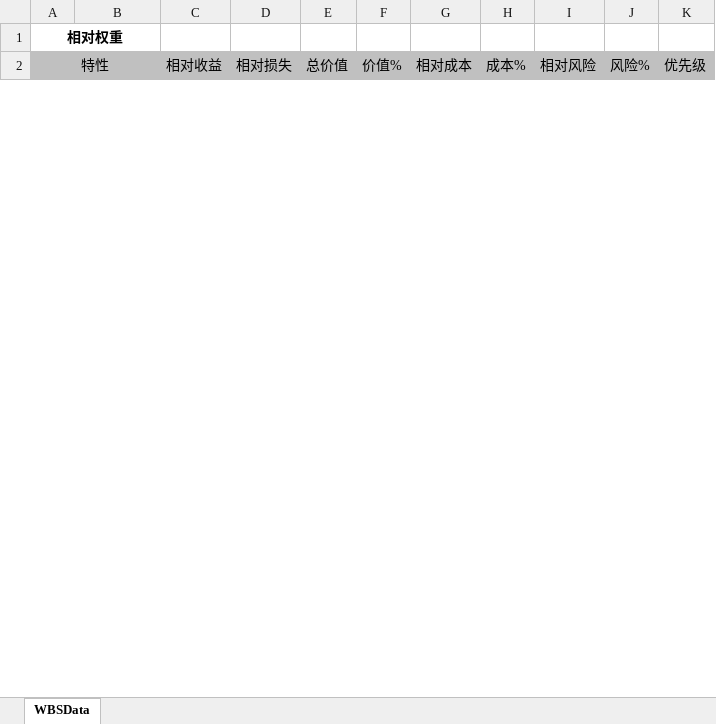
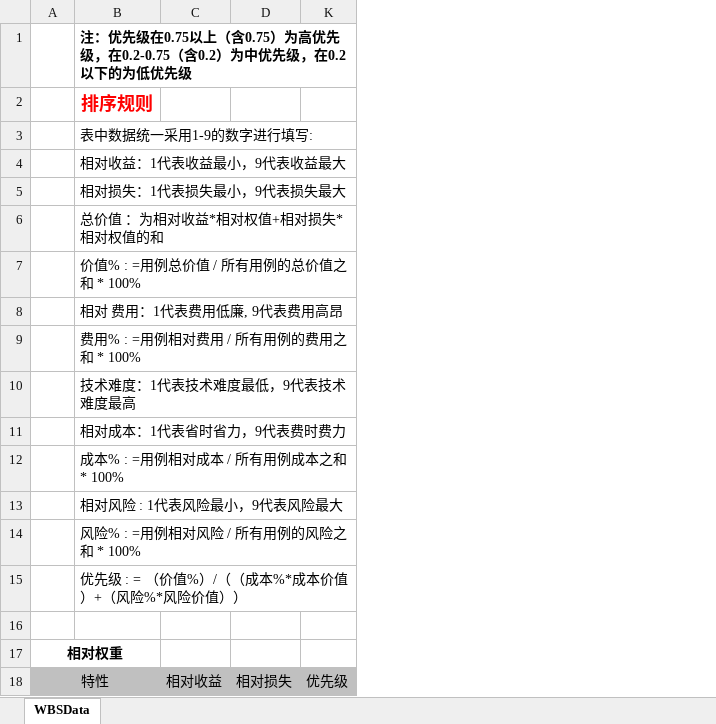
Before and after one commit to Maojiao/PRD, an Excel workbook: 渔乐生活/受控文档/软件需求规格说明书/PRD2018-G06-QFD打分表.xlsx, sheet WBSData, drawn as a sheet; only a part is shown; values as stored, in another font and other column widths than the file's, no borders; removed rows and columns are numbered as before the commit, all else as after; the diff names each change by its address in the sheet, - before the commit and + after, or states it on an @@ line.

Commit message:
modify_添加QFD排序规则_0.2h

```diff
--- a/渔乐生活/受控文档/软件需求规格说明书/PRD2018-G06-QFD打分表.xlsx (sheet WBSData)
+++ b/渔乐生活/受控文档/软件需求规格说明书/PRD2018-G06-QFD打分表.xlsx (sheet WBSData)
@@ column E hidden, row 2: 总价值 @@
@@ column F hidden, row 2: 价值% @@
@@ column G hidden, row 2: 相对成本 @@
@@ column H hidden, row 2: 成本% @@
@@ column I hidden, row 2: 相对风险 @@
@@ column J hidden, row 2: 风险% @@
+row 1:  | 注：优先级在0.75以上（含0.75）为高优先级，在0.2-0.75（含0.2）为中优先级，在0.2以下的为低优先级
+row 2:  | 排序规则
+row 3:  | 表中数据统一采用1-9的数字进行填写:
+row 4:  | 相对收益：1代表收益最小，9代表收益最大
+row 5:  | 相对损失：1代表损失最小，9代表损失最大
+row 6:  | 总价值 ：为相对收益*相对权值+相对损失*相对权值的和
+row 7:  | 价值% : =用例总价值 / 所有用例的总价值之和 * 100%
+row 8:  | 相对 费用：1代表费用低廉, 9代表费用高昂
+row 9:  | 费用% : =用例相对费用 / 所有用例的费用之和 * 100%
+row 10:  | 技术难度：1代表技术难度最低，9代表技术难度最高
+row 11:  | 相对成本：1代表省时省力，9代表费时费力
+row 12:  | 成本% : =用例相对成本 / 所有用例成本之和 * 100%
+row 13:  | 相对风险 : 1代表风险最小，9代表风险最大
+row 14:  | 风险% : =用例相对风险 / 所有用例的风险之和 * 100%
+row 15:  | 优先级 : = （价值%）/（（成本%*成本价值）+（风险%*风险价值））
+row 16: (empty)
```
